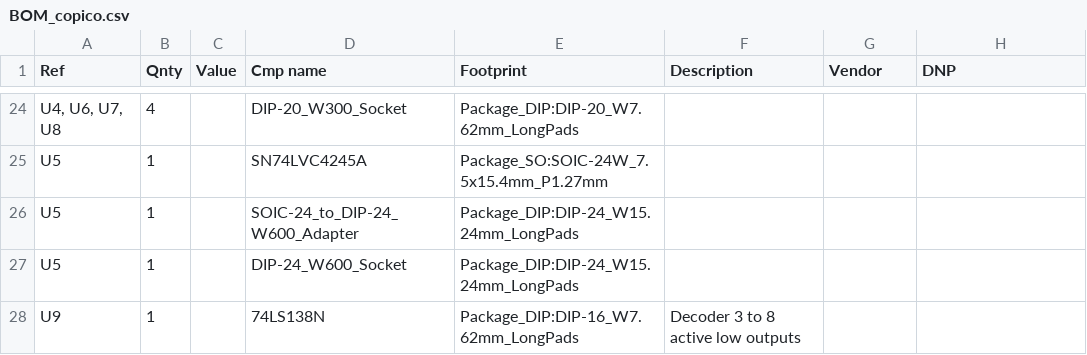
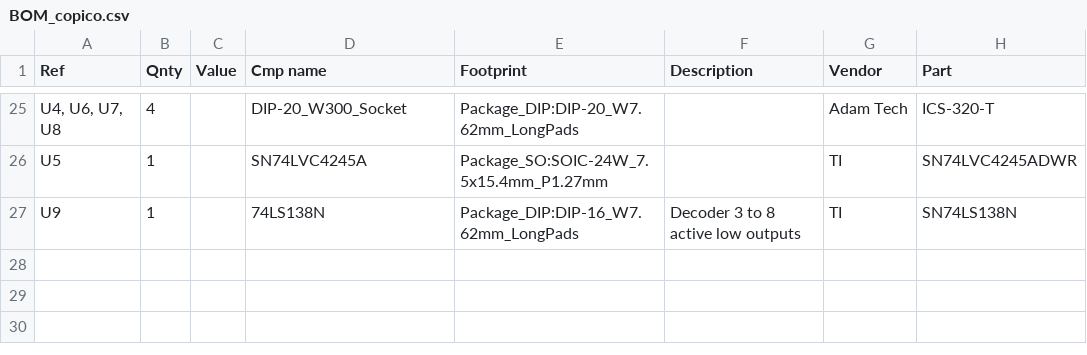
Before and after one commit to thomasshanks/copico-board, a CSV file: Gerbers/BOM_copico.csv, drawn as a sheet; only a part is shown, gaps mark what is left out; removed rows and columns are numbered as before the commit, all else as after; the diff covers the shown part only; the diff names each change by its address in the sheet, - before the commit and + after, or states it on an @@ line.

Commit message:
Update BOM with actual parts ordered for Rev 0.2

```diff
--- a/Gerbers/BOM_copico.csv
+++ b/Gerbers/BOM_copico.csv
-H1: DNP
+H1: Part
-G25 (Vendor): (empty)
+G25 (Vendor): Adam Tech
-H25 (Part): (empty)
+H25 (Part): ICS-320-T
-G26 (Vendor): (empty)
+G26 (Vendor): TI
-H26 (Part): (empty)
+H26 (Part): SN74LVC4245ADWR
-row 26: U5 | 1 |  | SOIC-24_to_DIP-24_W600_Adapter | Package_DIP:DIP-24_W15.24mm_LongPads
-row 27: U5 | 1 |  | DIP-24_W600_Socket | Package_DIP:DIP-24_W15.24mm_LongPads
-G27 (Vendor): (empty)
+G27 (Vendor): TI
-H27 (Part): (empty)
+H27 (Part): SN74LS138N
```
Also changed, not shown: 1 added row and 45 edited cells elsewhere in this file.
